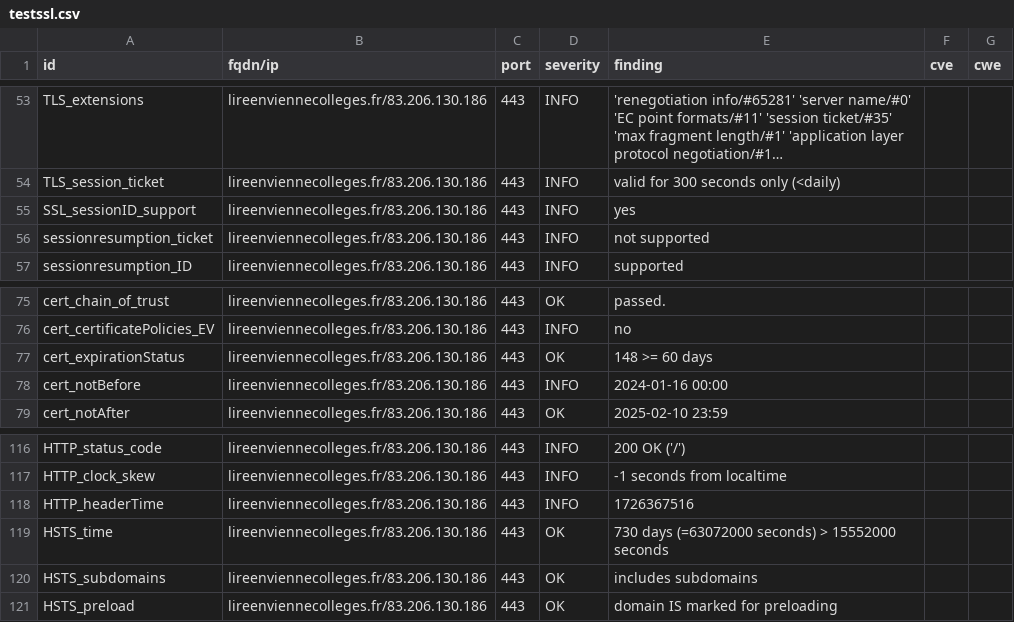
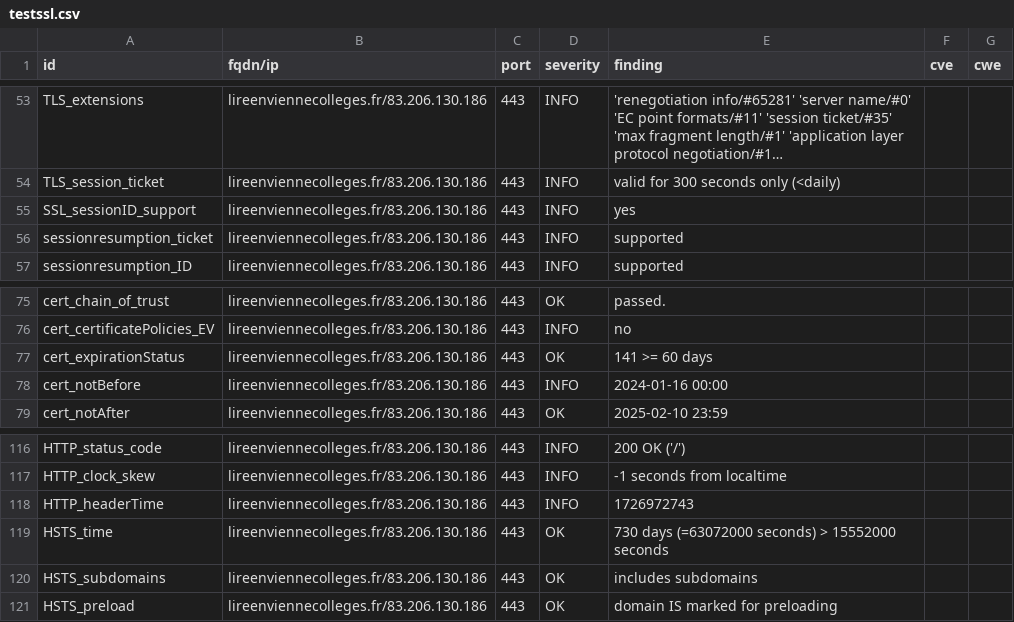
Before and after one commit to dpt86/dashlord, a CSV file: results/aHR0cHM6Ly9saXJlZW52aWVubmVjb2xsZWdlcy5mcg==/testssl.csv, drawn as a sheet; only a part is shown, gaps mark what is left out; long unchanged cells end in ….

```diff
--- a/results/aHR0cHM6Ly9saXJlZW52aWVubmVjb2xsZWdlcy5mcg==/testssl.csv
+++ b/results/aHR0cHM6Ly9saXJlZW52aWVubmVjb2xsZWdlcy5mcg==/testssl.csv
@@ -55,3 +55,3 @@
 "SSL_sessionID_support","lireenviennecolleges.fr/83.206.130.186","443","INFO","yes","",""
-"sessionresumption_ticket","lireenviennecolleges.fr/83.206.130.186","443","INFO","not supported","",""
+"sessionresumption_ticket","lireenviennecolleges.fr/83.206.130.186","443","INFO","supported","",""
 "sessionresumption_ID","lireenviennecolleges.fr/83.206.130.186","443","INFO","supported","",""
@@ -76,3 +76,3 @@
 "cert_certificatePolicies_EV","lireenviennecolleges.fr/83.206.130.186","443","INFO","no","",""
-"cert_expirationStatus","lireenviennecolleges.fr/83.206.130.186","443","OK","148 >= 60 days","",""
+"cert_expirationStatus","lireenviennecolleges.fr/83.206.130.186","443","OK","141 >= 60 days","",""
 "cert_notBefore","lireenviennecolleges.fr/83.206.130.186","443","INFO","2024-01-16 00:00","",""
@@ -117,3 +117,3 @@
 "HTTP_clock_skew","lireenviennecolleges.fr/83.206.130.186","443","INFO","-1 seconds from localtime","",""
-"HTTP_headerTime","lireenviennecolleges.fr/83.206.130.186","443","INFO","1726367516","",""
+"HTTP_headerTime","lireenviennecolleges.fr/83.206.130.186","443","INFO","1726972743","",""
 "HSTS_time","lireenviennecolleges.fr/83.206.130.186","443","OK","730 days (=63072000 seconds) > 15552000 seconds","",""
```
Also changed, not shown: 8 other files.
